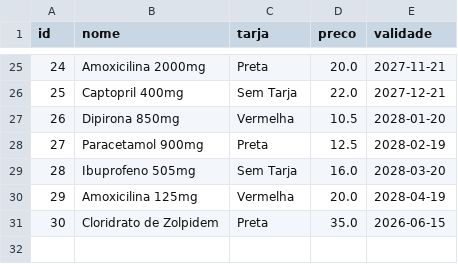
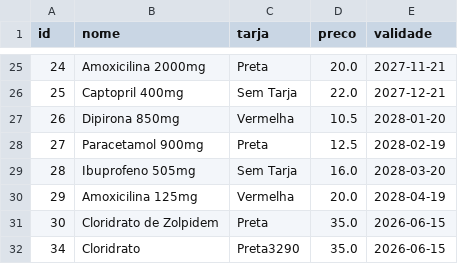
Before and after one commit to Naliat/persistenciaTrabalho, a CSV file: estoque_remedios.csv, drawn as a sheet; only a part is shown, gaps mark what is left out.

```diff
--- a/estoque_remedios.csv
+++ b/estoque_remedios.csv
@@ -31 +31,2 @@ id,nome,tarja,preco,validade
 30,Cloridrato de Zolpidem,Preta,35.0,2026-06-15
+34,Cloridrato,Preta3290,35.0,2026-06-15
```
Also changed, not shown: 1 other file.
